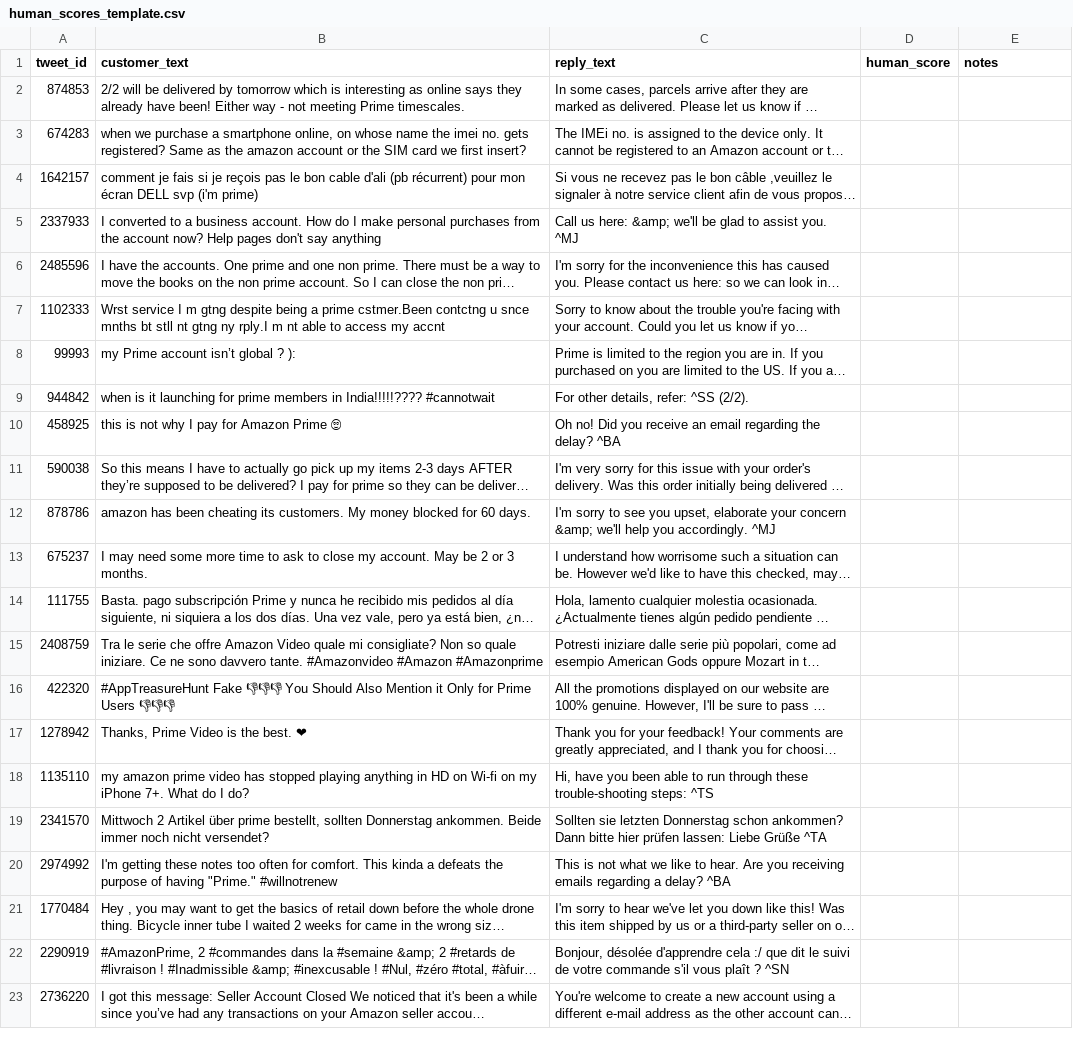
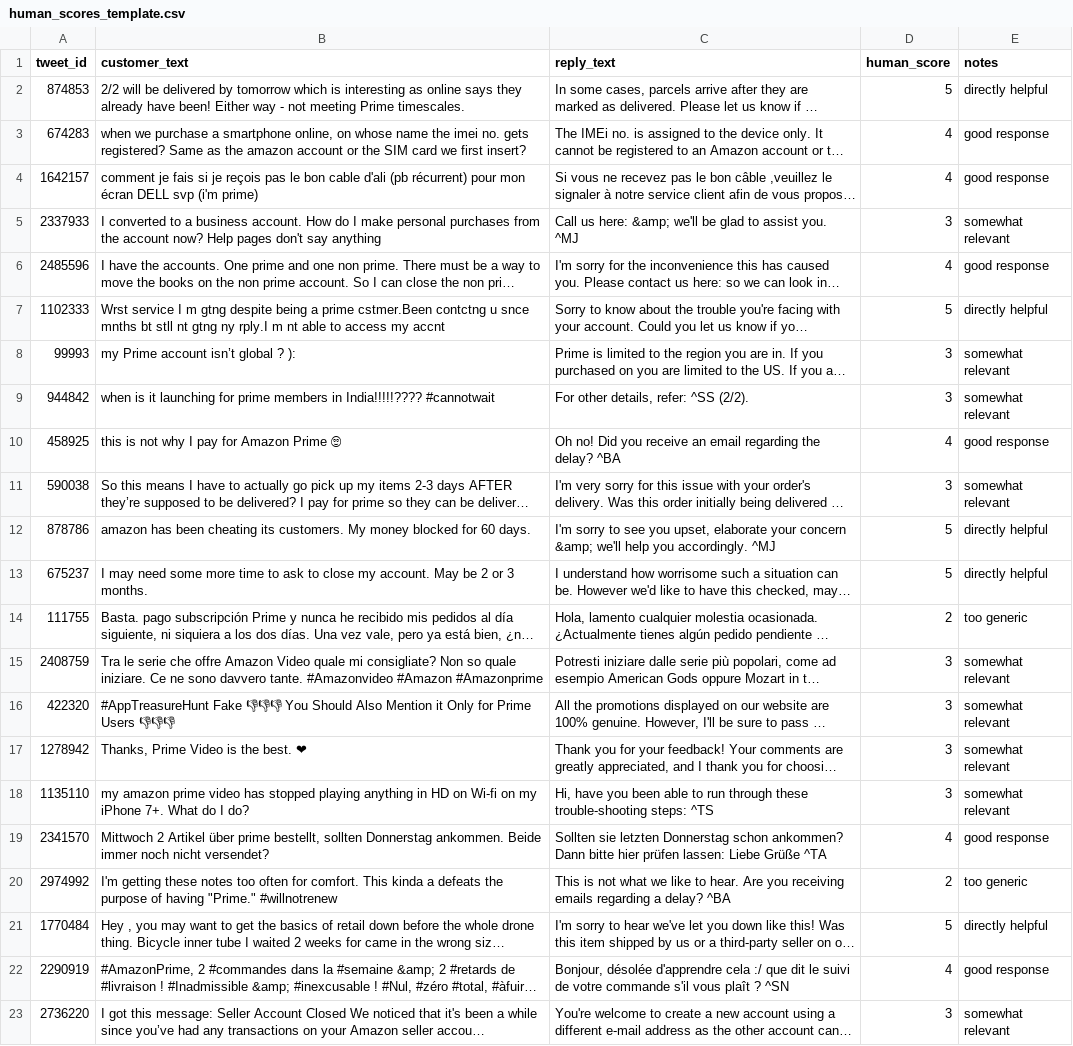
Before and after one commit to VikashRaj-cmd/hiver-support-agent, a CSV file: evaluation/human_scores_template.csv, drawn as a sheet; only a part is shown; long unchanged cells end in …; the diff covers the shown part only; the diff names each change by its address in the sheet, - before the commit and + after, or states it on an @@ line.

Commit message:
evaluation harness with metrics, baselines and judge calibration

```diff
--- a/evaluation/human_scores_template.csv
+++ b/evaluation/human_scores_template.csv
-D2 (human_score): (empty)
+D2 (human_score): 5
-E2 (notes): (empty)
+E2 (notes): directly helpful
-D3:D4 (human_score): (empty)
+D3:D4 (human_score): 4
-E3:E4 (notes): (empty)
+E3:E4 (notes): good response
-D5 (human_score): (empty)
+D5 (human_score): 3
-E5 (notes): (empty)
+E5 (notes): somewhat relevant
-D6 (human_score): (empty)
+D6 (human_score): 4
-E6 (notes): (empty)
+E6 (notes): good response
-D7 (human_score): (empty)
+D7 (human_score): 5
-E7 (notes): (empty)
+E7 (notes): directly helpful
-D8:D9 (human_score): (empty)
+D8:D9 (human_score): 3
-E8:E9 (notes): (empty)
+E8:E9 (notes): somewhat relevant
-D10 (human_score): (empty)
+D10 (human_score): 4
-E10 (notes): (empty)
+E10 (notes): good response
-D11 (human_score): (empty)
+D11 (human_score): 3
-E11 (notes): (empty)
+E11 (notes): somewhat relevant
-D12:D13 (human_score): (empty)
+D12:D13 (human_score): 5
-E12:E13 (notes): (empty)
+E12:E13 (notes): directly helpful
-D14 (human_score): (empty)
+D14 (human_score): 2
-E14 (notes): (empty)
+E14 (notes): too generic
-D15:D18 (human_score): (empty)
+D15:D18 (human_score): 3
-E15:E18 (notes): (empty)
+E15:E18 (notes): somewhat relevant
-D19 (human_score): (empty)
+D19 (human_score): 4
-E19 (notes): (empty)
+E19 (notes): good response
-D20 (human_score): (empty)
+D20 (human_score): 2
-E20 (notes): (empty)
+E20 (notes): too generic
-D21 (human_score): (empty)
+D21 (human_score): 5
-E21 (notes): (empty)
+E21 (notes): directly helpful
-D22 (human_score): (empty)
+D22 (human_score): 4
-E22 (notes): (empty)
+E22 (notes): good response
-D23 (human_score): (empty)
+D23 (human_score): 3
-E23 (notes): (empty)
+E23 (notes): somewhat relevant
```
Also changed, not shown: 56 edited cells elsewhere in this file, 2 other files.
